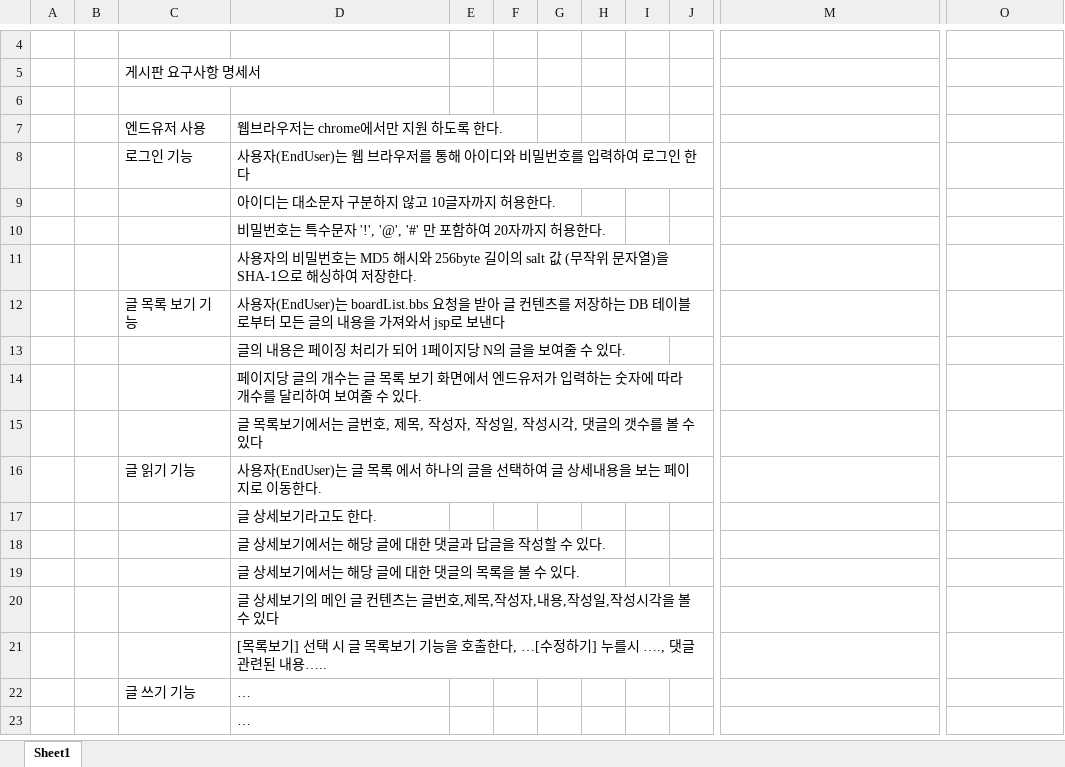
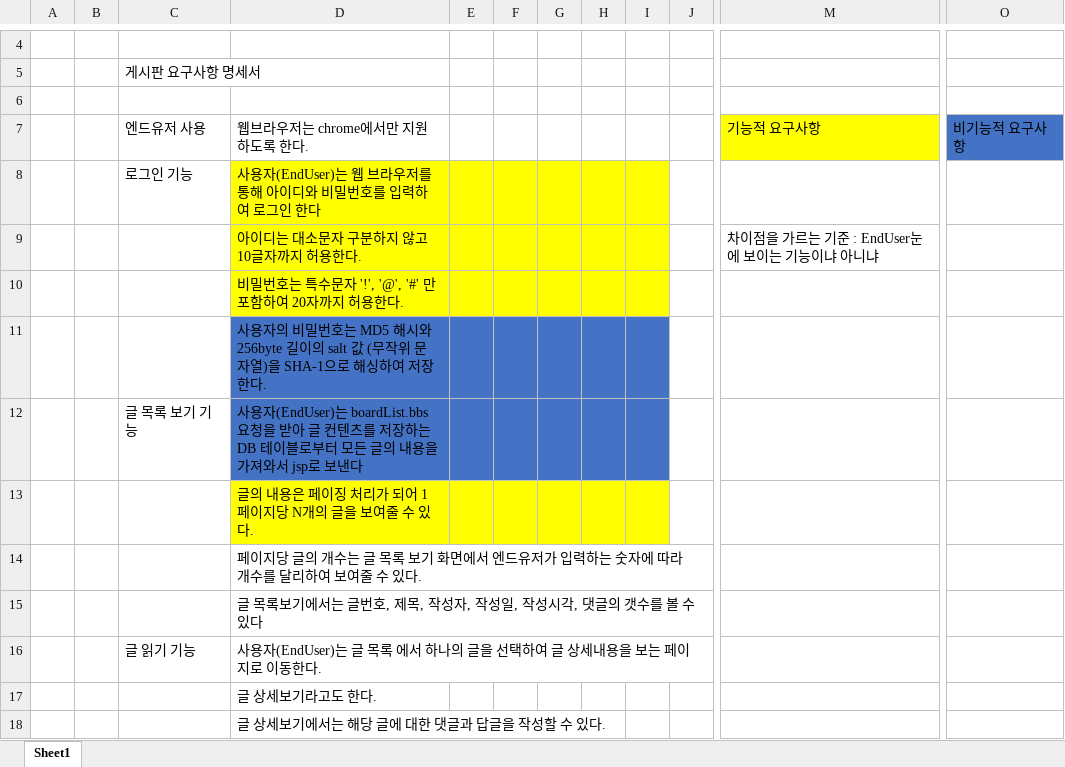
Before and after one commit to gonnichiwa/jspmvc, an Excel workbook: doc/jspmvc요구사항명세_정재훈.xlsx, sheet Sheet1, drawn as a sheet; only a part is shown, gaps mark what is left out; the shorter side is filled out with more unchanged rows; values as stored, in another font and other column widths than the file's, no borders; the diff names each change by its address in the sheet, - before the commit and + after, or states it on an @@ line.

Commit message:
요구사항 명세 append 기능/비기능 요구사항

```diff
--- a/doc/jspmvc요구사항명세_정재훈.xlsx (sheet Sheet1)
+++ b/doc/jspmvc요구사항명세_정재훈.xlsx (sheet Sheet1)
-M7: (empty)
+M7: 기능적 요구사항
-M7 fill: none
+M7 fill: #FFFF00
-O7: (empty)
+O7: 비기능적 요구사항
-O7 fill: none
+O7 fill: #4472C4
-D8:I10 fill: none
+D8:I10 fill: #FFFF00
-M9: (empty)
+M9: 차이점을 가르는 기준 : EndUser눈에 보이는 기능이냐 아니냐
-D11:I12 fill: none
+D11:I12 fill: #4472C4
-D13: 글의 내용은 페이징 처리가 되어 1페이지당 N의 글을 보여줄 수 있다.
+D13: 글의 내용은 페이징 처리가 되어 1페이지당 N개의 글을 보여줄 수 있다.
-D13:I13 fill: none
+D13:I13 fill: #FFFF00
```
